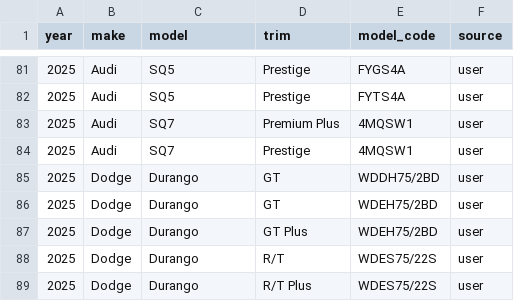
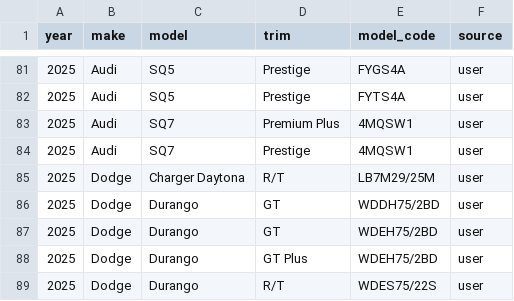
Before and after one commit to klb-text/map, a CSV file: Mappings.csv, drawn as a sheet; only a part is shown, gaps mark what is left out; the shorter side is filled out with more unchanged rows.

Commit message:
chore(mappings): upsert 1 row(s) via AFF UI - 1769537225.084835

```diff
--- a/Mappings.csv
+++ b/Mappings.csv
@@ -84,2 +84,3 @@ year,make,model,trim,model_code,source
 2025,Audi,SQ7,Prestige,4MQSW1,user
+2025,Dodge,Charger Daytona,R/T,LB7M29/25M,user
 2025,Dodge,Durango,GT,WDDH75/2BD,user
```
